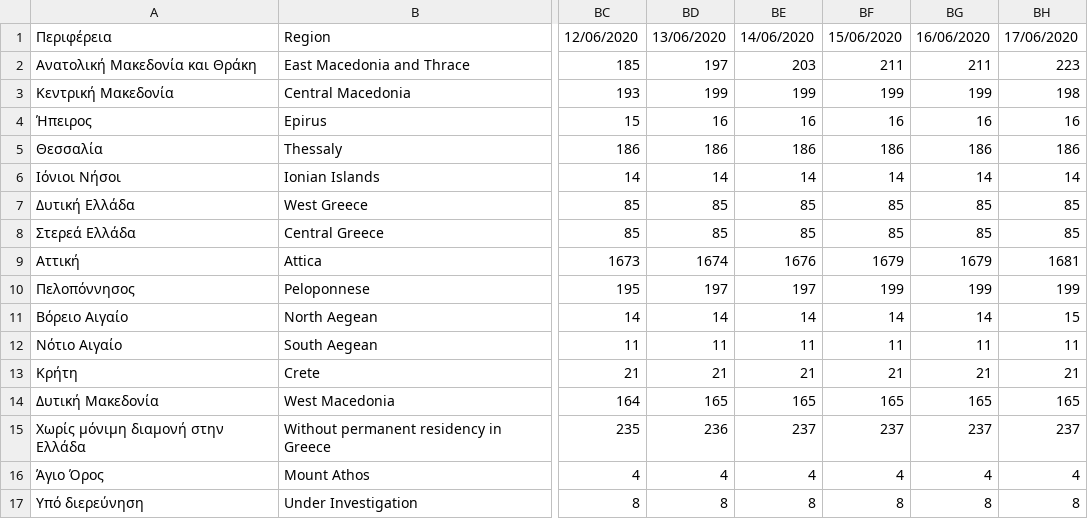
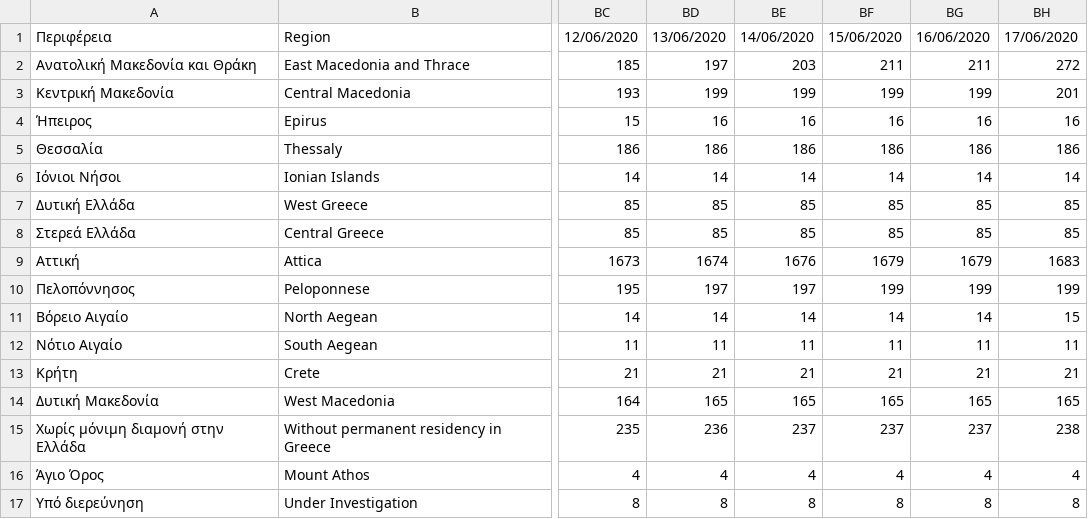
Before and after one commit to Covid-19-Response-Greece/covid19-data-greece, a CSV file: data/greece/isMOOD/cases_by_region_timeline.csv, drawn as a sheet; only a part is shown, gaps mark what is left out; the diff names each change by its address in the sheet, - before the commit and + after, or states it on an @@ line.

```diff
--- a/data/greece/isMOOD/cases_by_region_timeline.csv
+++ b/data/greece/isMOOD/cases_by_region_timeline.csv
-BH2: 223
+BH2: 272
-BH3: 198
+BH3: 201
-BH9: 1681
+BH9: 1683
-BH15: 237
+BH15: 238
```
Also changed, not shown: data/greece/iMEdD-Lab/greeceTimeline.csv, data/greece/iMEdD-Lab/greece_cases.csv, 4 other files.
